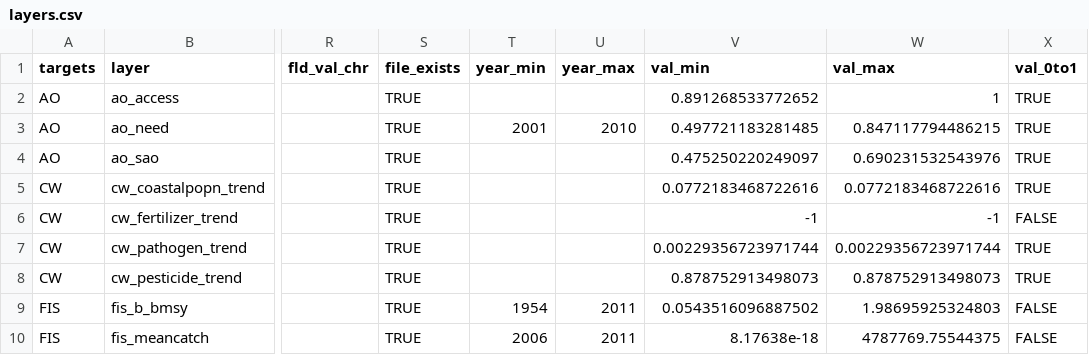
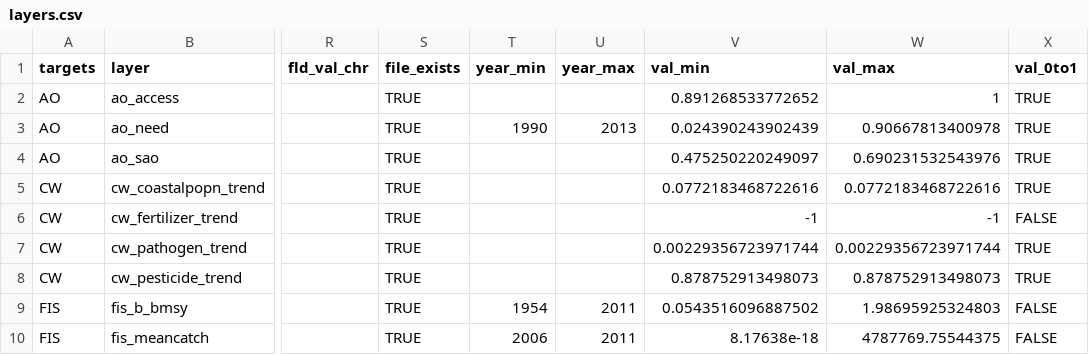
Before and after one commit to OHI-Science/gye, a CSV file: region2015/layers.csv, drawn as a sheet; only a part is shown, gaps mark what is left out; the diff names each change by its address in the sheet, - before the commit and + after, or states it on an @@ line.

Commit message:
Fix layers with time series layout.
Now scores are correctly calculated for target AO.

See README.md under pre-proc

```diff
--- a/region2015/layers.csv
+++ b/region2015/layers.csv
-T3 (year_min): 2001
+T3 (year_min): 1990
-U3 (year_max): 2010
+U3 (year_max): 2013
-V3 (val_min): 0.497721183281485
+V3 (val_min): 0.024390243902439
-W3 (val_max): 0.847117794486215
+W3 (val_max): 0.90667813400978
```
Also changed, not shown: region2015/layers/ao_need_gye2015.csv, region2015/pre-proc/AO/ao_need_gye2015.csv, 7 other files.
